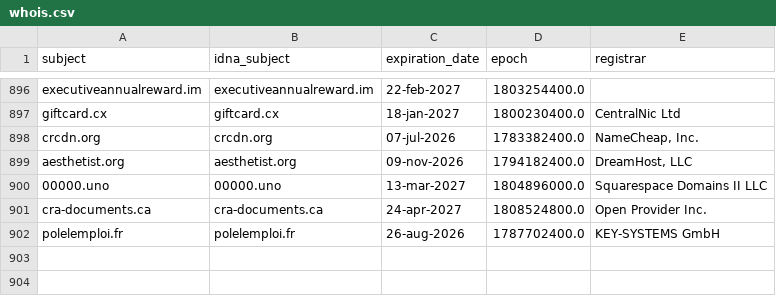
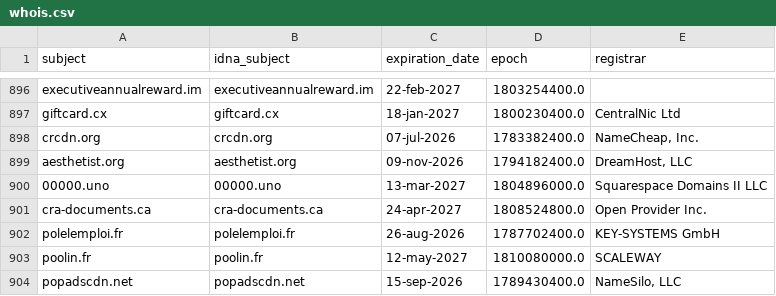
Before and after one commit to Ultimate-Hosts-Blacklist/someonewhocares.org, a CSV file: .pyfunceble/whois.csv, drawn as a sheet; only a part is shown, gaps mark what is left out.

```diff
--- a/.pyfunceble/whois.csv
+++ b/.pyfunceble/whois.csv
@@ -902 +902,3 @@ cra-documents.ca,cra-documents.ca,24-apr-2027,1808524800.0,Open Provider Inc.
 polelemploi.fr,polelemploi.fr,26-aug-2026,1787702400.0,KEY-SYSTEMS GmbH
+poolin.fr,poolin.fr,12-may-2027,1810080000.0,SCALEWAY
+popadscdn.net,popadscdn.net,15-sep-2026,1789430400.0,"NameSilo, LLC"
```
Also changed, not shown: .pyfunceble/inactive.csv, output/domains.list/continue.csv, 14 other files.
